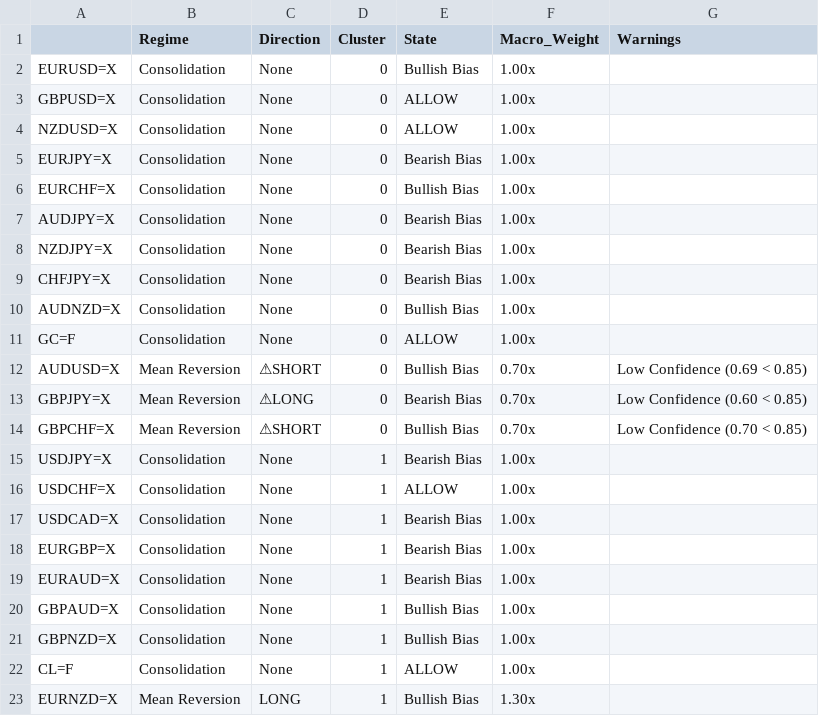
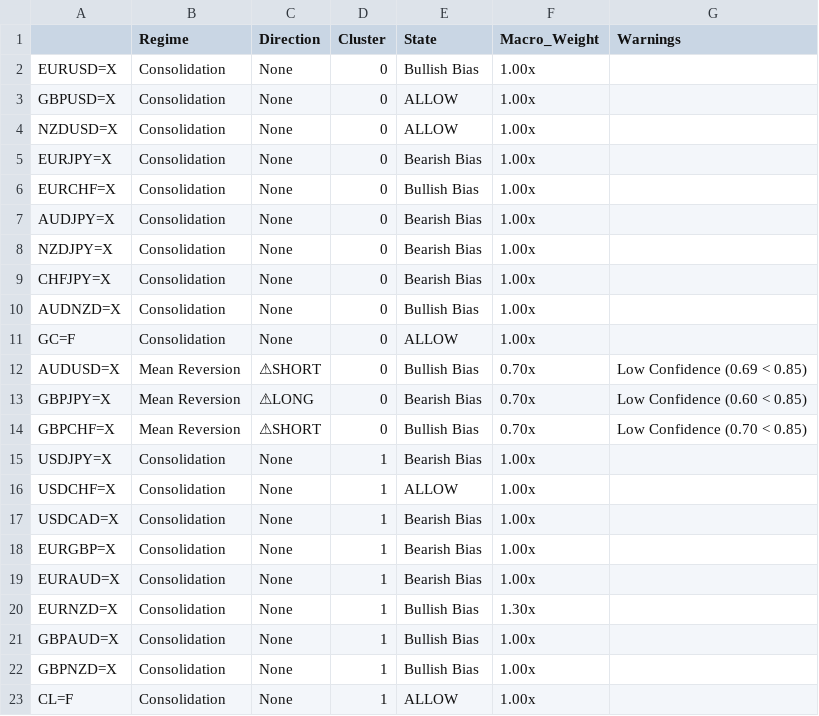
Before and after one commit to victorlemasi/HMM-CODE, a CSV file: analysis_summary.csv, drawn as a sheet.

```diff
--- a/analysis_summary.csv
+++ b/analysis_summary.csv
@@ -19,2 +19,3 @@ EURGBP=X,Consolidation,None,1,Bearish Bias,1.00x,
 EURAUD=X,Consolidation,None,1,Bearish Bias,1.00x,
+EURNZD=X,Consolidation,None,1,Bullish Bias,1.30x,
 GBPAUD=X,Consolidation,None,1,Bullish Bias,1.00x,
@@ -22,2 +23 @@ GBPNZD=X,Consolidation,None,1,Bullish Bias,1.00x,
 CL=F,Consolidation,None,1,ALLOW,1.00x,
-EURNZD=X,Mean Reversion,LONG,1,Bullish Bias,1.30x,
```
Also changed, not shown: 3 other files.
